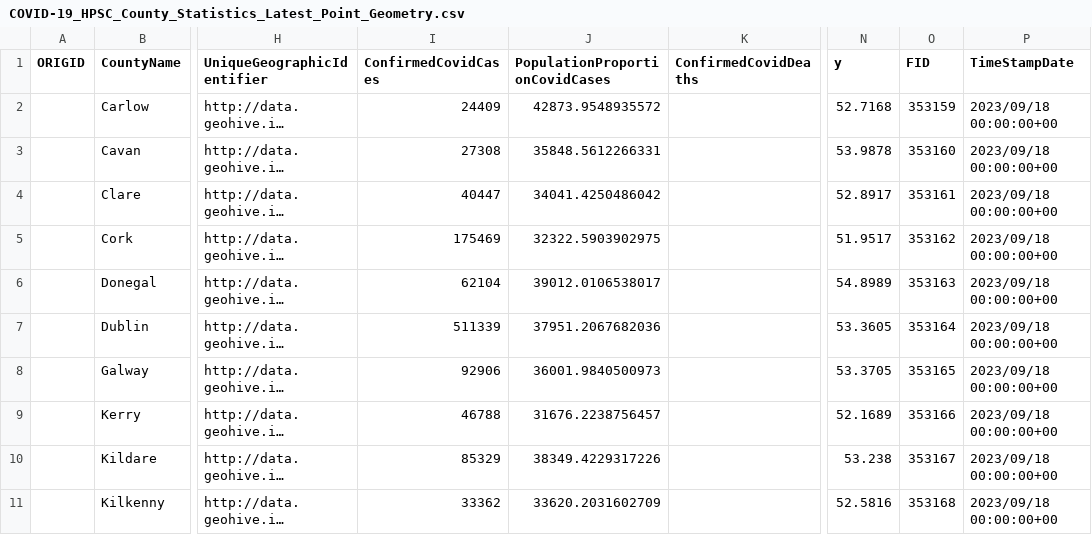
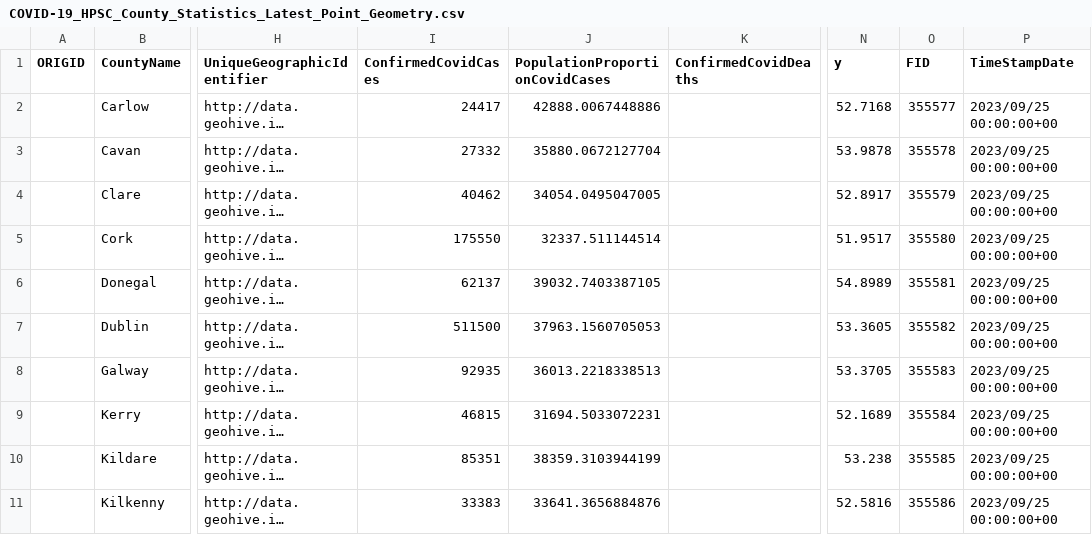
Before and after one commit to stephenc/2021-ireland-stats, a CSV file: data/COVID-19_HPSC_County_Statistics_Latest_Point_Geometry.csv, drawn as a sheet; only a part is shown, gaps mark what is left out; long unchanged cells end in …; the diff covers the shown part only; the diff names each change by its address in the sheet, - before the commit and + after, or states it on an @@ line.

```diff
--- a/data/COVID-19_HPSC_County_Statistics_Latest_Point_Geometry.csv
+++ b/data/COVID-19_HPSC_County_Statistics_Latest_Point_Geometry.csv
-I2 (ConfirmedCovidCases): 24409
+I2 (ConfirmedCovidCases): 24417
-J2 (PopulationProportionCovidCases): 42873.9548935572
+J2 (PopulationProportionCovidCases): 42888.0067448886
-O2 (FID): 353159
+O2 (FID): 355577
-P2:P11 (TimeStampDate): 2023/09/18 00:00:00+00
+P2:P11 (TimeStampDate): 2023/09/25 00:00:00+00
-I3 (ConfirmedCovidCases): 27308
+I3 (ConfirmedCovidCases): 27332
-J3 (PopulationProportionCovidCases): 35848.5612266331
+J3 (PopulationProportionCovidCases): 35880.0672127704
-O3 (FID): 353160
+O3 (FID): 355578
-I4 (ConfirmedCovidCases): 40447
+I4 (ConfirmedCovidCases): 40462
-J4 (PopulationProportionCovidCases): 34041.4250486042
+J4 (PopulationProportionCovidCases): 34054.0495047005
-O4 (FID): 353161
+O4 (FID): 355579
-I5 (ConfirmedCovidCases): 175469
+I5 (ConfirmedCovidCases): 175550
-J5 (PopulationProportionCovidCases): 32322.5903902975
+J5 (PopulationProportionCovidCases): 32337.511144514
-O5 (FID): 353162
+O5 (FID): 355580
-I6 (ConfirmedCovidCases): 62104
+I6 (ConfirmedCovidCases): 62137
-J6 (PopulationProportionCovidCases): 39012.0106538017
+J6 (PopulationProportionCovidCases): 39032.7403387105
-O6 (FID): 353163
+O6 (FID): 355581
-I7 (ConfirmedCovidCases): 511339
+I7 (ConfirmedCovidCases): 511500
-J7 (PopulationProportionCovidCases): 37951.2067682036
+J7 (PopulationProportionCovidCases): 37963.1560705053
-O7 (FID): 353164
+O7 (FID): 355582
-I8 (ConfirmedCovidCases): 92906
+I8 (ConfirmedCovidCases): 92935
-J8 (PopulationProportionCovidCases): 36001.9840500973
+J8 (PopulationProportionCovidCases): 36013.2218338513
-O8 (FID): 353165
+O8 (FID): 355583
-I9 (ConfirmedCovidCases): 46788
+I9 (ConfirmedCovidCases): 46815
-J9 (PopulationProportionCovidCases): 31676.2238756457
+J9 (PopulationProportionCovidCases): 31694.5033072231
-O9 (FID): 353166
+O9 (FID): 355584
-I10 (ConfirmedCovidCases): 85329
+I10 (ConfirmedCovidCases): 85351
-J10 (PopulationProportionCovidCases): 38349.4229317226
+J10 (PopulationProportionCovidCases): 38359.3103944199
-O10 (FID): 353167
+O10 (FID): 355585
-I11 (ConfirmedCovidCases): 33362
+I11 (ConfirmedCovidCases): 33383
-J11 (PopulationProportionCovidCases): 33620.2031602709
+J11 (PopulationProportionCovidCases): 33641.3656884876
-O11 (FID): 353168
+O11 (FID): 355586
```
Also changed, not shown: 64 edited cells elsewhere in this file, 2 other files.
